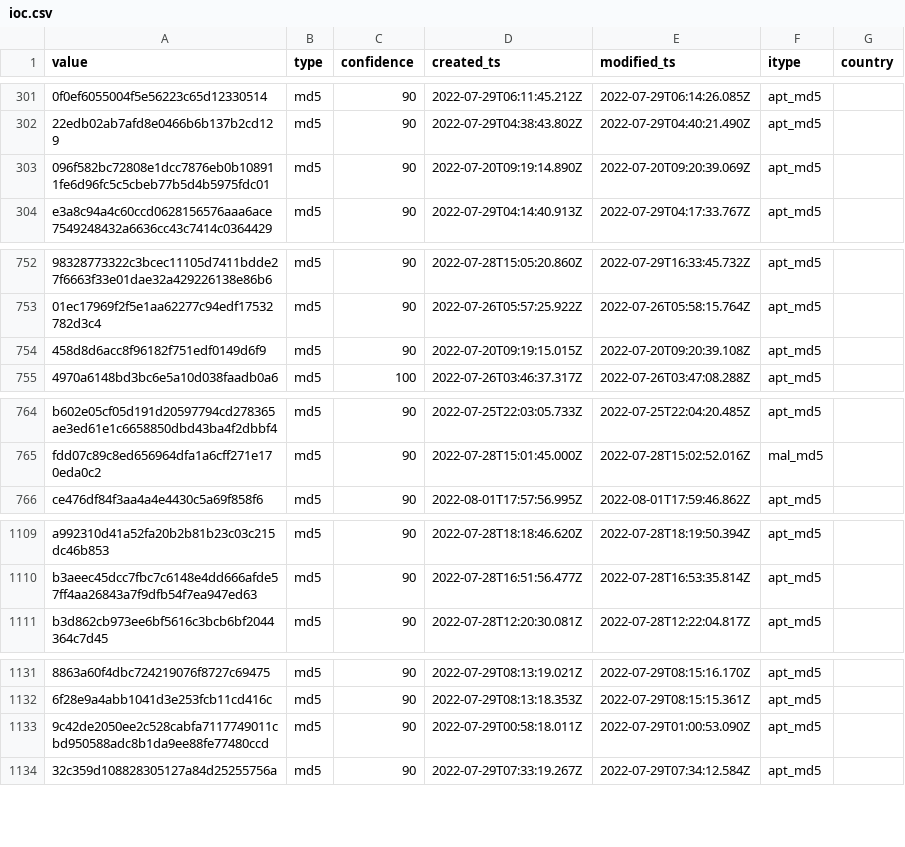
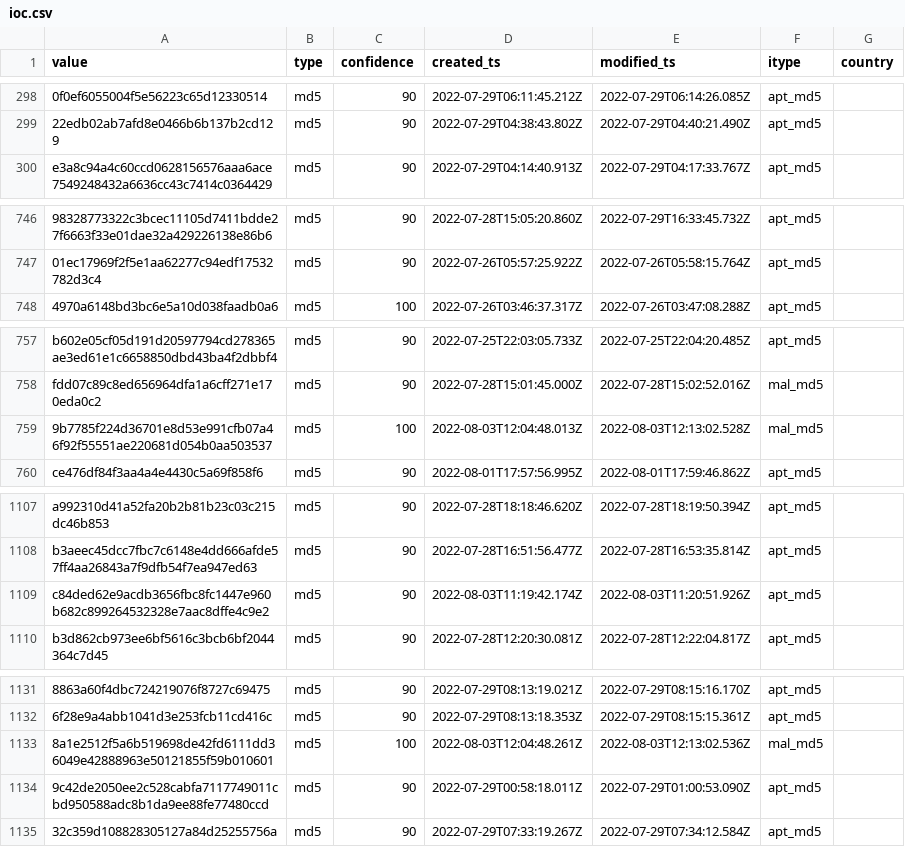
Before and after one commit to geodezjafan/IOCs, a CSV file: ioc.csv, drawn as a sheet; only a part is shown, gaps mark what is left out; removed rows and columns are numbered as before the commit, all else as after; the diff covers the shown part only; the diff names each change by its address in the sheet, - before the commit and + after, or states it on an @@ line.

```diff
--- a/ioc.csv
+++ b/ioc.csv
-row 303: 096f582bc72808e1dcc7876eb0b108911fe6d96fc5c5cbeb77b5d4b5975fdc01 | md5 | 90 | 2022-07-20T09:19:14.890Z | 2022-07-20T09:20:39.069Z | apt_md5
-row 754: 458d8d6acc8f96182f751edf0149d6f9 | md5 | 90 | 2022-07-20T09:19:15.015Z | 2022-07-20T09:20:39.108Z | apt_md5
+row 759: 9b7785f224d36701e8d53e991cfb07a46f92f55551ae220681d054b0aa503537 | md5 | 100 | 2022-08-03T12:04:48.013Z | 2022-08-03T12:13:02.528Z | mal_md5
+row 1109: c84ded62e9acdb3656fbc8fc1447e960b682c899264532328e7aac8dffe4c9e2 | md5 | 90 | 2022-08-03T11:19:42.174Z | 2022-08-03T11:20:51.926Z | apt_md5
+row 1133: 8a1e2512f5a6b519698de42fd6111dd36049e42888963e50121855f59b010601 | md5 | 100 | 2022-08-03T12:04:48.261Z | 2022-08-03T12:13:02.536Z | mal_md5
```
Also changed, not shown: 14 added rows, 4 removed rows and 55 moved rows elsewhere in this file.
